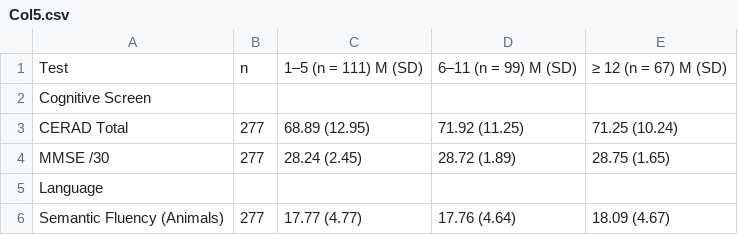
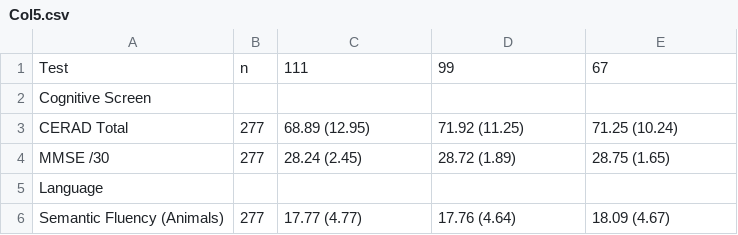
Before and after one commit to labNeuroGDL/normal, a CSV file: Col5.csv, drawn as a sheet; only a part is shown.

Commit message:
Update Col5.csv

```diff
--- a/Col5.csv
+++ b/Col5.csv
@@ -1,2 +1,2 @@
-"Test","n","1–5 (n = 111) M (SD)","6–11 (n = 99) M (SD)","≥ 12 (n = 67) M (SD)"
+"Test","n","111","99","67"
 "Cognitive Screen","","","",""
```
